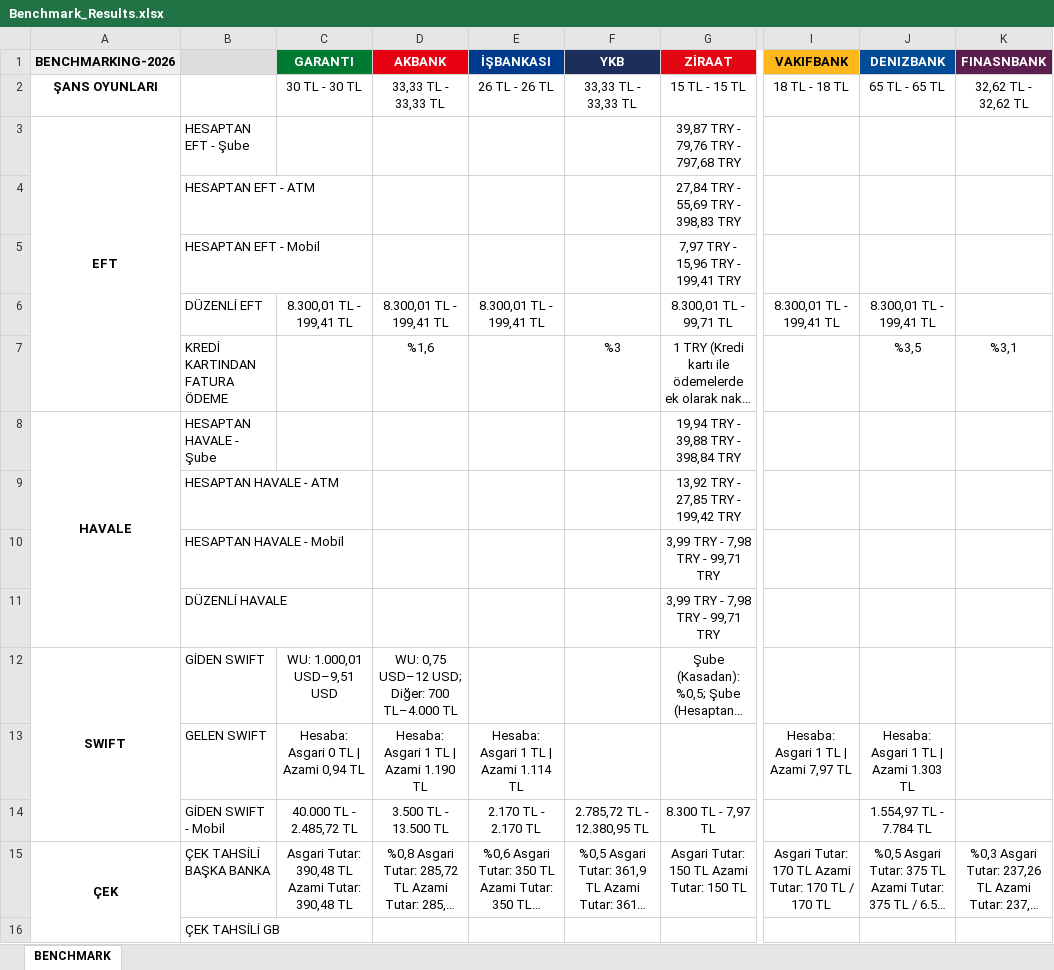
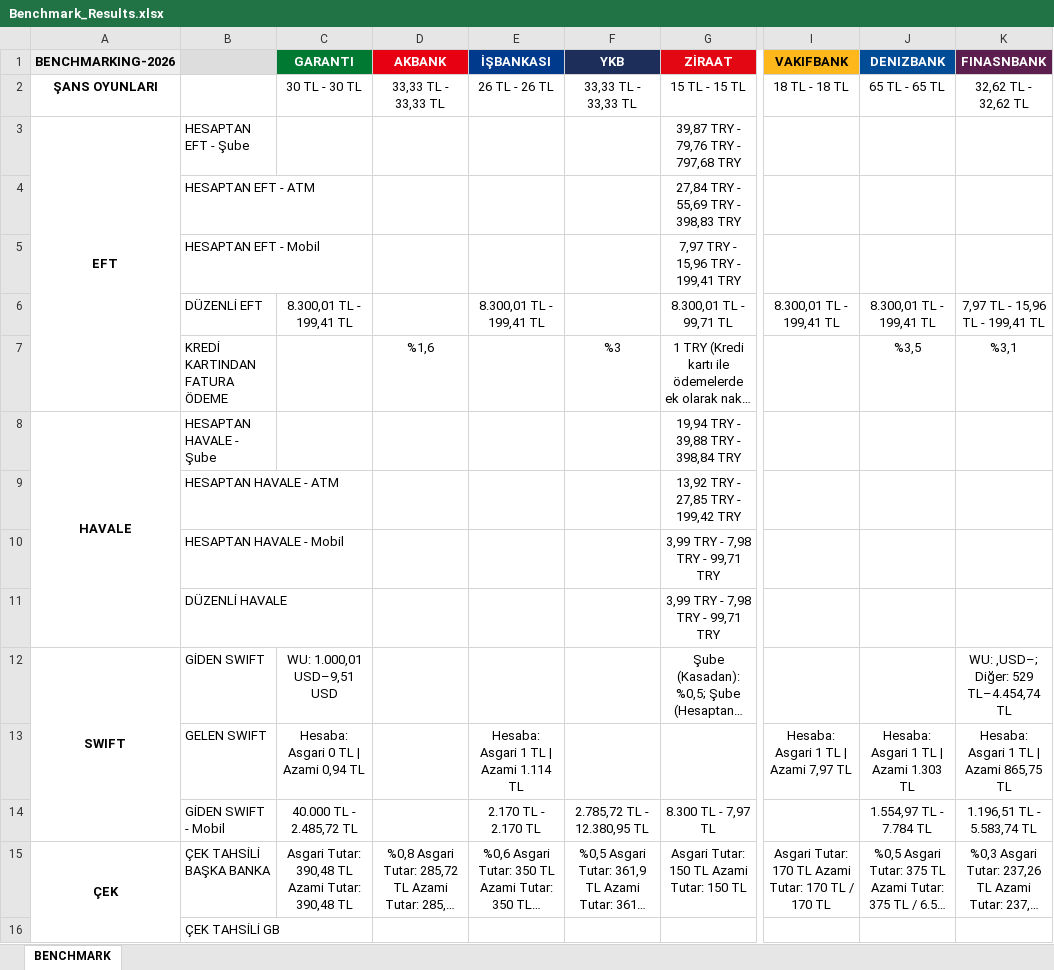
Before and after one commit to omerberkecelik/bankscrape, an Excel workbook: docs/Benchmark_Results.xlsx, sheet BENCHMARK, drawn as a sheet; only a part is shown, gaps mark what is left out; long unchanged cells end in …; values as stored, in another font and other column widths than the file's, no borders; the diff names each change by its address in the sheet, - before the commit and + after, or states it on an @@ line.

```diff
--- a/docs/Benchmark_Results.xlsx (sheet BENCHMARK)
+++ b/docs/Benchmark_Results.xlsx (sheet BENCHMARK)
-D6 (AKBANK): 8.300,01 TL - 199,41 TL
+D6 (AKBANK): (empty)
-K6 (FINASNBANK): (empty)
+K6 (FINASNBANK): 7,97 TL - 15,96 TL - 199,41 TL
-D12 (AKBANK): WU: 0,75 USD–12 USD; Diğer: 700 TL–4.000 TL
+D12 (AKBANK): (empty)
-K12 (FINASNBANK): (empty)
+K12 (FINASNBANK): WU: ,USD–; Diğer: 529 TL–4.454,74 TL
-D13 (AKBANK): Hesaba: Asgari 1 TL | Azami 1.190 TL
+D13 (AKBANK): (empty)
-K13 (FINASNBANK): (empty)
+K13 (FINASNBANK): Hesaba: Asgari 1 TL | Azami 865,75 TL
-D14 (AKBANK): 3.500 TL - 13.500 TL
+D14 (AKBANK): (empty)
-K14 (FINASNBANK): (empty)
+K14 (FINASNBANK): 1.196,51 TL - 5.583,74 TL
```
